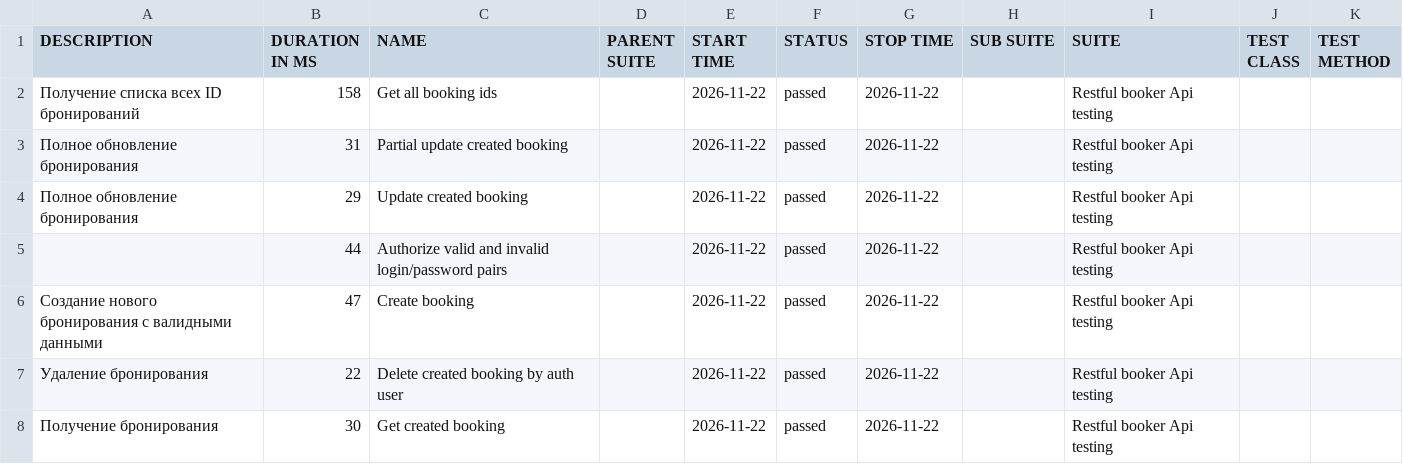
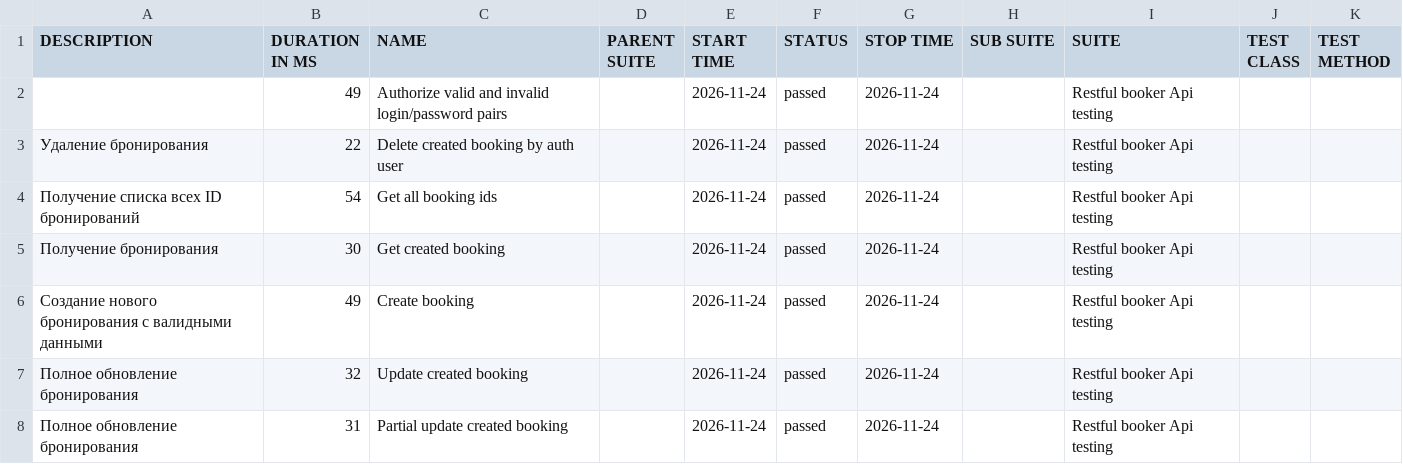
Before and after one commit to elenkaFila/Cypress-api-testing, a CSV file: data/suites.csv, drawn as a sheet.

```diff
--- a/data/suites.csv
+++ b/data/suites.csv
@@ -1,8 +1,8 @@
 "DESCRIPTION","DURATION IN MS","NAME","PARENT SUITE","START TIME","STATUS","STOP TIME","SUB SUITE","SUITE","TEST CLASS","TEST METHOD"
-" Получение списка всех ID бронирований","158","Get all booking ids","","2026-11-22","passed","2026-11-22","","Restful booker Api testing","",""
-"Полное обновление бронирования","31","Partial update created booking","","2026-11-22","passed","2026-11-22","","Restful booker Api testing","",""
-"Полное обновление бронирования","29","Update created booking","","2026-11-22","passed","2026-11-22","","Restful booker Api testing","",""
-"","44","Authorize valid and invalid login/password pairs","","2026-11-22","passed","2026-11-22","","Restful booker Api testing","",""
-"Создание нового бронирования с валидными данными","47","Create booking","","2026-11-22","passed","2026-11-22","","Restful booker Api testing","",""
-" Удаление бронирования","22","Delete created booking by auth user","","2026-11-22","passed","2026-11-22","","Restful booker Api testing","",""
-"Получение бронирования","30","Get created booking","","2026-11-22","passed","2026-11-22","","Restful booker Api testing","",""
+"","49","Authorize valid and invalid login/password pairs","","2026-11-24","passed","2026-11-24","","Restful booker Api testing","",""
+" Удаление бронирования","22","Delete created booking by auth user","","2026-11-24","passed","2026-11-24","","Restful booker Api testing","",""
+" Получение списка всех ID бронирований","54","Get all booking ids","","2026-11-24","passed","2026-11-24","","Restful booker Api testing","",""
+"Получение бронирования","30","Get created booking","","2026-11-24","passed","2026-11-24","","Restful booker Api testing","",""
+"Создание нового бронирования с валидными данными","49","Create booking","","2026-11-24","passed","2026-11-24","","Restful booker Api testing","",""
+"Полное обновление бронирования","32","Update created booking","","2026-11-24","passed","2026-11-24","","Restful booker Api testing","",""
+"Полное обновление бронирования","31","Partial update created booking","","2026-11-24","passed","2026-11-24","","Restful booker Api testing","",""
```
Also changed, not shown: data/behaviors.csv, 28 other files.
